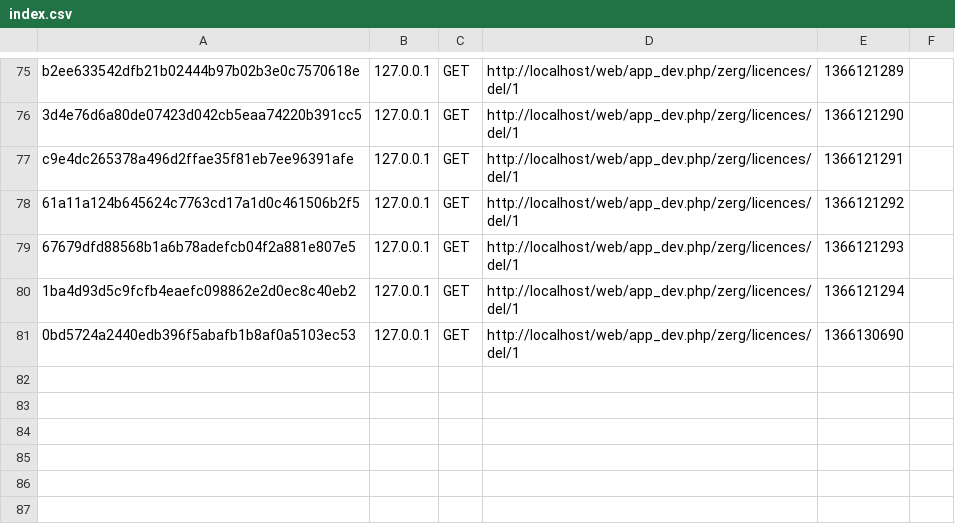
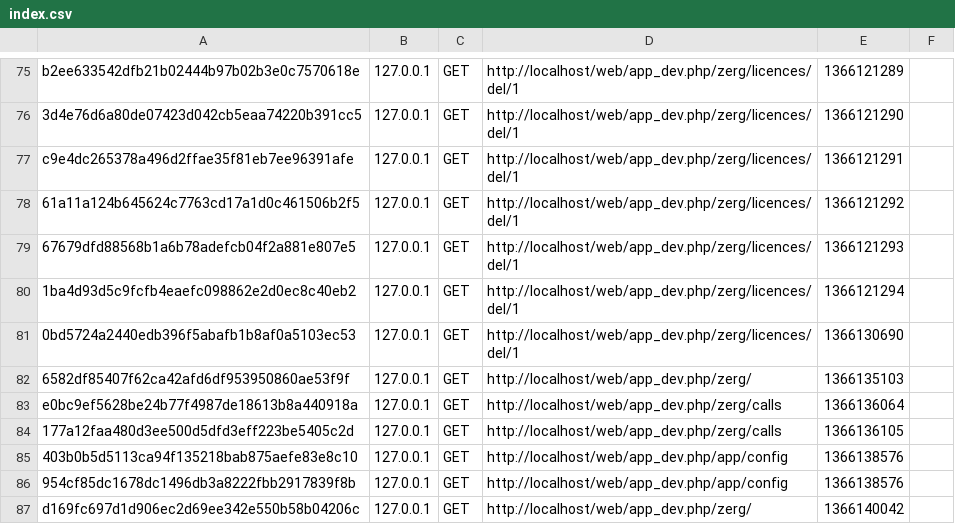
Before and after one commit to fmartinnicesoft/Zerg, a CSV file: app/cache/dev/profiler/index.csv, drawn as a sheet; only a part is shown, gaps mark what is left out.

```diff
--- a/app/cache/dev/profiler/index.csv
+++ b/app/cache/dev/profiler/index.csv
@@ -81 +81,7 @@ c9e4dc265378a496d2ffae35f81eb7ee96391afe,127.0.0.1,GET,http://localhost/web/app_
 0bd5724a2440edb396f5abafb1b8af0a5103ec53,127.0.0.1,GET,http://localhost/web/app_dev.php/zerg/licences/del/1,1366130690,
+6582df85407f62ca42afd6df953950860ae53f9f,127.0.0.1,GET,http://localhost/web/app_dev.php/zerg/,1366135103,
+e0bc9ef5628be24b77f4987de18613b8a440918a,127.0.0.1,GET,http://localhost/web/app_dev.php/zerg/calls,1366136064,
+177a12faa480d3ee500d5dfd3eff223be5405c2d,127.0.0.1,GET,http://localhost/web/app_dev.php/zerg/calls,1366136105,
+403b0b5d5113ca94f135218bab875aefe83e8c10,127.0.0.1,GET,http://localhost/web/app_dev.php/app/config,1366138576,
+954cf85dc1678dc1496db3a8222fbb2917839f8b,127.0.0.1,GET,http://localhost/web/app_dev.php/app/config,1366138576,
+d169fc697d1d906ec2d69ee342e550b58b04206c,127.0.0.1,GET,http://localhost/web/app_dev.php/zerg/,1366140042,
```
Also changed, not shown: 59 other files.
